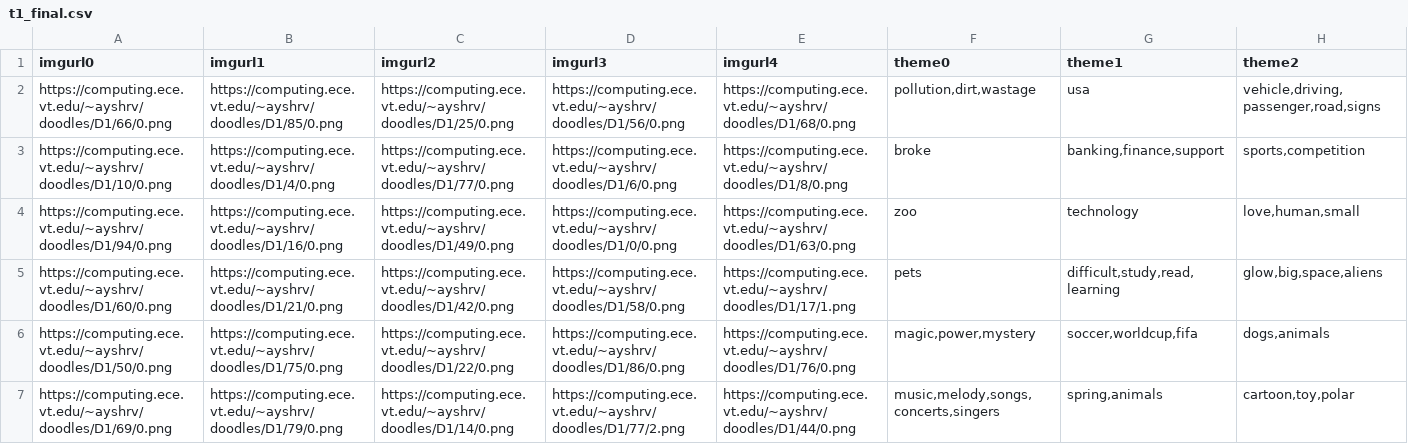
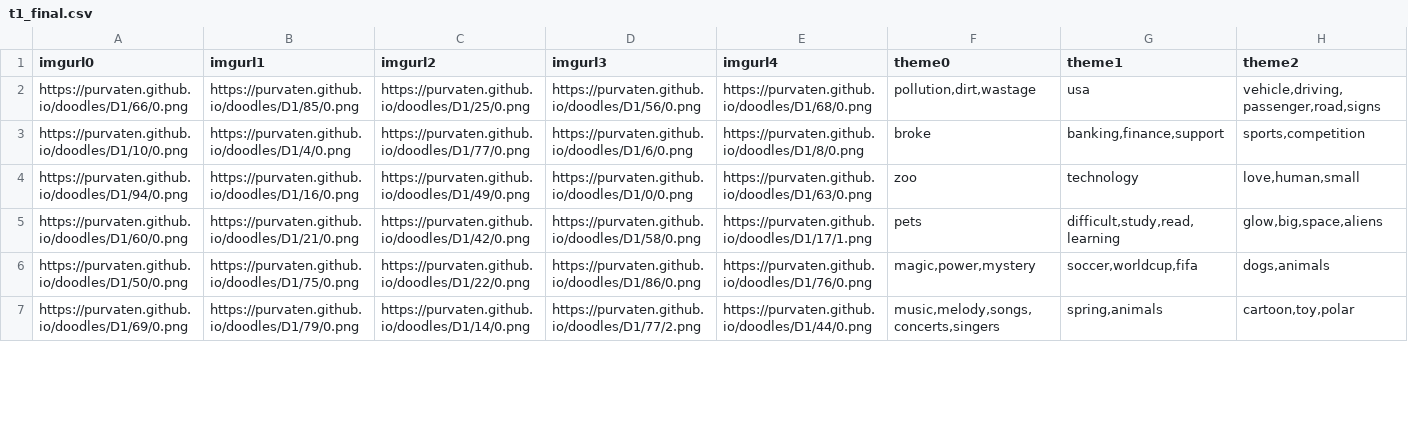
Before and after one commit to martiansideofthemoon/martiansideofthemoon.github.io, a CSV file: themes-doodle/t1_final.csv, drawn as a sheet; only a part is shown; the diff covers the shown part only; the diff names each change by its address in the sheet, - before the commit and + after, or states it on an @@ line.

Commit message:
Adding some theme data

```diff
--- a/themes-doodle/t1_final.csv
+++ b/themes-doodle/t1_final.csv
-A2 (imgurl0): https://computing.ece.vt.edu/~ayshrv/doodles/D1/66/0.png
+A2 (imgurl0): https://purvaten.github.io/doodles/D1/66/0.png
-B2 (imgurl1): https://computing.ece.vt.edu/~ayshrv/doodles/D1/85/0.png
+B2 (imgurl1): https://purvaten.github.io/doodles/D1/85/0.png
-C2 (imgurl2): https://computing.ece.vt.edu/~ayshrv/doodles/D1/25/0.png
+C2 (imgurl2): https://purvaten.github.io/doodles/D1/25/0.png
-D2 (imgurl3): https://computing.ece.vt.edu/~ayshrv/doodles/D1/56/0.png
+D2 (imgurl3): https://purvaten.github.io/doodles/D1/56/0.png
-E2 (imgurl4): https://computing.ece.vt.edu/~ayshrv/doodles/D1/68/0.png
+E2 (imgurl4): https://purvaten.github.io/doodles/D1/68/0.png
-A3 (imgurl0): https://computing.ece.vt.edu/~ayshrv/doodles/D1/10/0.png
+A3 (imgurl0): https://purvaten.github.io/doodles/D1/10/0.png
-B3 (imgurl1): https://computing.ece.vt.edu/~ayshrv/doodles/D1/4/0.png
+B3 (imgurl1): https://purvaten.github.io/doodles/D1/4/0.png
-C3 (imgurl2): https://computing.ece.vt.edu/~ayshrv/doodles/D1/77/0.png
+C3 (imgurl2): https://purvaten.github.io/doodles/D1/77/0.png
-D3 (imgurl3): https://computing.ece.vt.edu/~ayshrv/doodles/D1/6/0.png
+D3 (imgurl3): https://purvaten.github.io/doodles/D1/6/0.png
-E3 (imgurl4): https://computing.ece.vt.edu/~ayshrv/doodles/D1/8/0.png
+E3 (imgurl4): https://purvaten.github.io/doodles/D1/8/0.png
-A4 (imgurl0): https://computing.ece.vt.edu/~ayshrv/doodles/D1/94/0.png
+A4 (imgurl0): https://purvaten.github.io/doodles/D1/94/0.png
-B4 (imgurl1): https://computing.ece.vt.edu/~ayshrv/doodles/D1/16/0.png
+B4 (imgurl1): https://purvaten.github.io/doodles/D1/16/0.png
-C4 (imgurl2): https://computing.ece.vt.edu/~ayshrv/doodles/D1/49/0.png
+C4 (imgurl2): https://purvaten.github.io/doodles/D1/49/0.png
-D4 (imgurl3): https://computing.ece.vt.edu/~ayshrv/doodles/D1/0/0.png
+D4 (imgurl3): https://purvaten.github.io/doodles/D1/0/0.png
-E4 (imgurl4): https://computing.ece.vt.edu/~ayshrv/doodles/D1/63/0.png
+E4 (imgurl4): https://purvaten.github.io/doodles/D1/63/0.png
-A5 (imgurl0): https://computing.ece.vt.edu/~ayshrv/doodles/D1/60/0.png
+A5 (imgurl0): https://purvaten.github.io/doodles/D1/60/0.png
-B5 (imgurl1): https://computing.ece.vt.edu/~ayshrv/doodles/D1/21/0.png
+B5 (imgurl1): https://purvaten.github.io/doodles/D1/21/0.png
-C5 (imgurl2): https://computing.ece.vt.edu/~ayshrv/doodles/D1/42/0.png
+C5 (imgurl2): https://purvaten.github.io/doodles/D1/42/0.png
-D5 (imgurl3): https://computing.ece.vt.edu/~ayshrv/doodles/D1/58/0.png
+D5 (imgurl3): https://purvaten.github.io/doodles/D1/58/0.png
-E5 (imgurl4): https://computing.ece.vt.edu/~ayshrv/doodles/D1/17/1.png
+E5 (imgurl4): https://purvaten.github.io/doodles/D1/17/1.png
-A6 (imgurl0): https://computing.ece.vt.edu/~ayshrv/doodles/D1/50/0.png
+A6 (imgurl0): https://purvaten.github.io/doodles/D1/50/0.png
-B6 (imgurl1): https://computing.ece.vt.edu/~ayshrv/doodles/D1/75/0.png
+B6 (imgurl1): https://purvaten.github.io/doodles/D1/75/0.png
-C6 (imgurl2): https://computing.ece.vt.edu/~ayshrv/doodles/D1/22/0.png
+C6 (imgurl2): https://purvaten.github.io/doodles/D1/22/0.png
-D6 (imgurl3): https://computing.ece.vt.edu/~ayshrv/doodles/D1/86/0.png
+D6 (imgurl3): https://purvaten.github.io/doodles/D1/86/0.png
-E6 (imgurl4): https://computing.ece.vt.edu/~ayshrv/doodles/D1/76/0.png
+E6 (imgurl4): https://purvaten.github.io/doodles/D1/76/0.png
-A7 (imgurl0): https://computing.ece.vt.edu/~ayshrv/doodles/D1/69/0.png
+A7 (imgurl0): https://purvaten.github.io/doodles/D1/69/0.png
-B7 (imgurl1): https://computing.ece.vt.edu/~ayshrv/doodles/D1/79/0.png
+B7 (imgurl1): https://purvaten.github.io/doodles/D1/79/0.png
-C7 (imgurl2): https://computing.ece.vt.edu/~ayshrv/doodles/D1/14/0.png
+C7 (imgurl2): https://purvaten.github.io/doodles/D1/14/0.png
-D7 (imgurl3): https://computing.ece.vt.edu/~ayshrv/doodles/D1/77/2.png
+D7 (imgurl3): https://purvaten.github.io/doodles/D1/77/2.png
-E7 (imgurl4): https://computing.ece.vt.edu/~ayshrv/doodles/D1/44/0.png
+E7 (imgurl4): https://purvaten.github.io/doodles/D1/44/0.png
```
Also changed, not shown: 75 edited cells elsewhere in this file, themes-doodle/t2_final.csv, themes-doodle/t3_final.csv, 7 other files.
